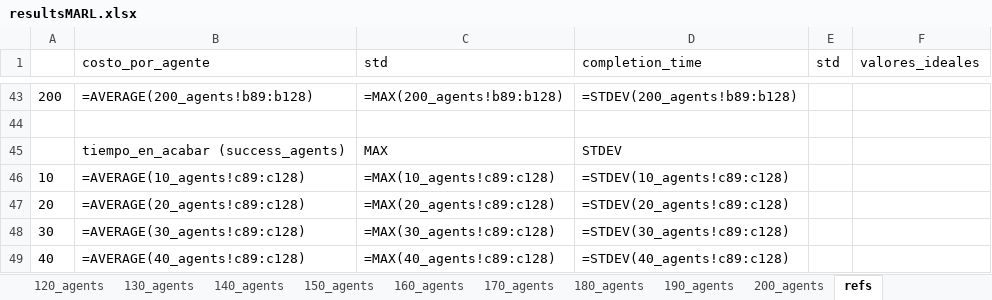
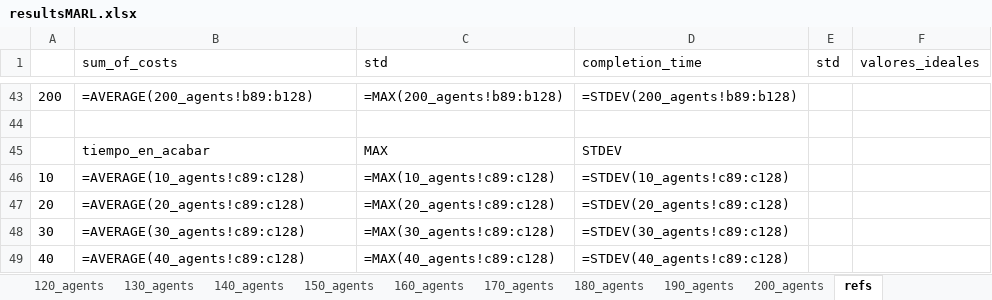
Before and after one commit to AmigoManuel/MT-MARL, an Excel workbook: memoria/pasillo/MARL/resultsMARL.xlsx, sheet refs, drawn as a sheet; only a part is shown, gaps mark what is left out; values as stored, in another font and other column widths than the file's, no borders; formulas without a stored value are shown as written; the diff names each change by its address in the sheet, - before the commit and + after, or states it on an @@ line.

```diff
--- a/memoria/pasillo/MARL/resultsMARL.xlsx (sheet refs)
+++ b/memoria/pasillo/MARL/resultsMARL.xlsx (sheet refs)
-B1: costo_por_agente
+B1: sum_of_costs
-B45 (sum_of_costs): tiempo_en_acabar (success_agents)
+B45 (sum_of_costs): tiempo_en_acabar
```
Also changed, not shown: sheet 10_agents, sheet 20_agents, sheet 30_agents, sheet 40_agents, sheet 50_agents, sheet 60_agents, 14 more sheets, memoria/pasillo/pasillo.xlsx, 3 other files.
